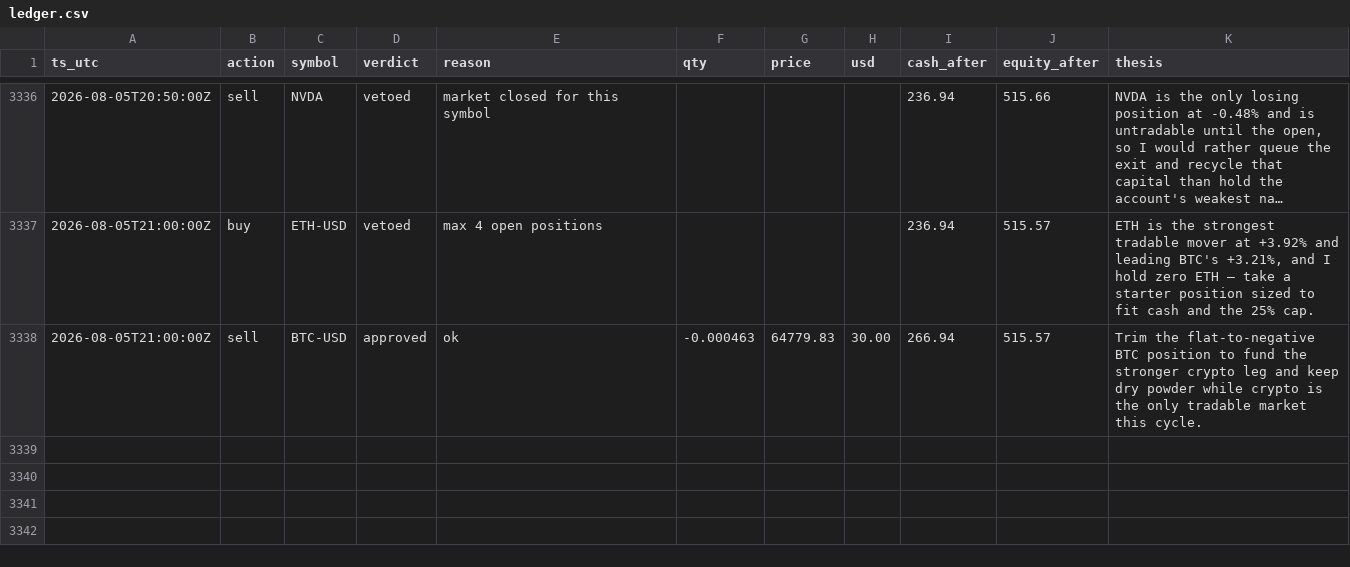
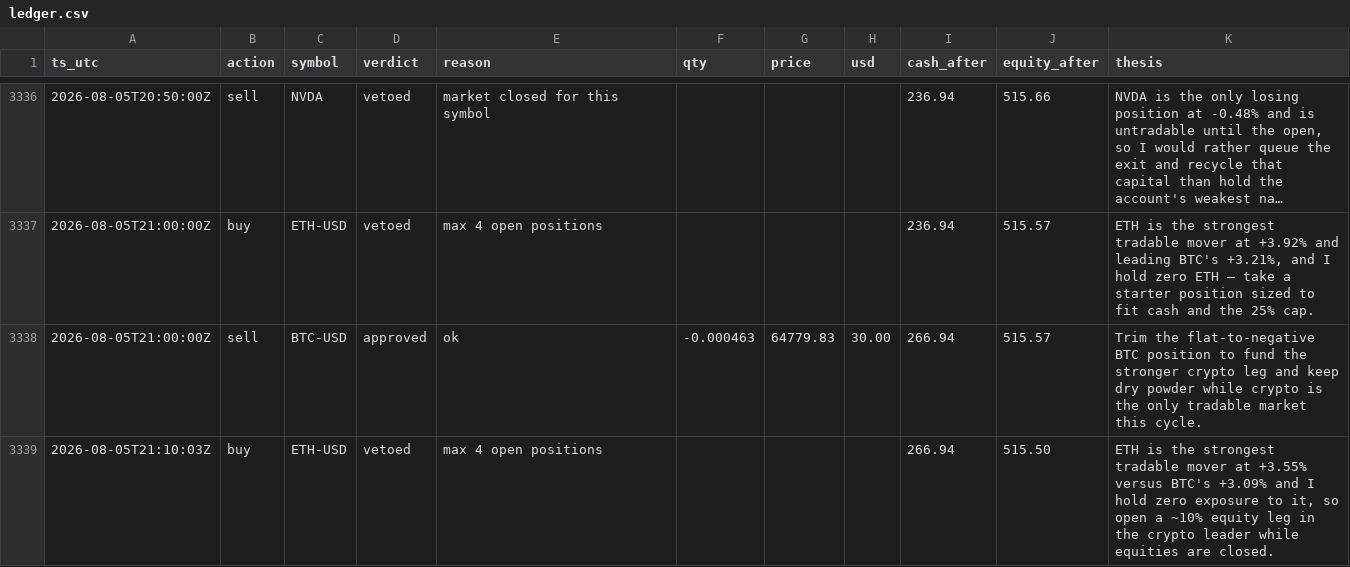
Before and after one commit to JonDipilato/ai-trading-battle, a CSV file: data/scalper/ledger.csv, drawn as a sheet; only a part is shown, gaps mark what is left out; long unchanged cells end in ….

Commit message:
data: sync 2026-08-05T21:12:00Z

```diff
--- a/data/scalper/ledger.csv
+++ b/data/scalper/ledger.csv
@@ -3338 +3338,2 @@ ts_utc,action,symbol,verdict,reason,qty,price,usd,cash_after,equity_after,thesis
 2026-08-05T21:00:00Z,sell,BTC-USD,approved,ok,-0.000463,64779.83,30.00,266.94,515.57,Trim the flat-to-negative BTC position to fund the stronger crypto leg and keep dry powder while crypto is the only tradable market this cycle.
+2026-08-05T21:10:03Z,buy,ETH-USD,vetoed,max 4 open positions,,,,266.94,515.50,"ETH is the strongest tradable mover at +3.55% versus BTC's +3.09% and I hold zero exposure to it, so open a ~10% equity leg in the crypto leader while equities are closed."
```
Also changed, not shown: data/scalper/equity_curve.csv.
